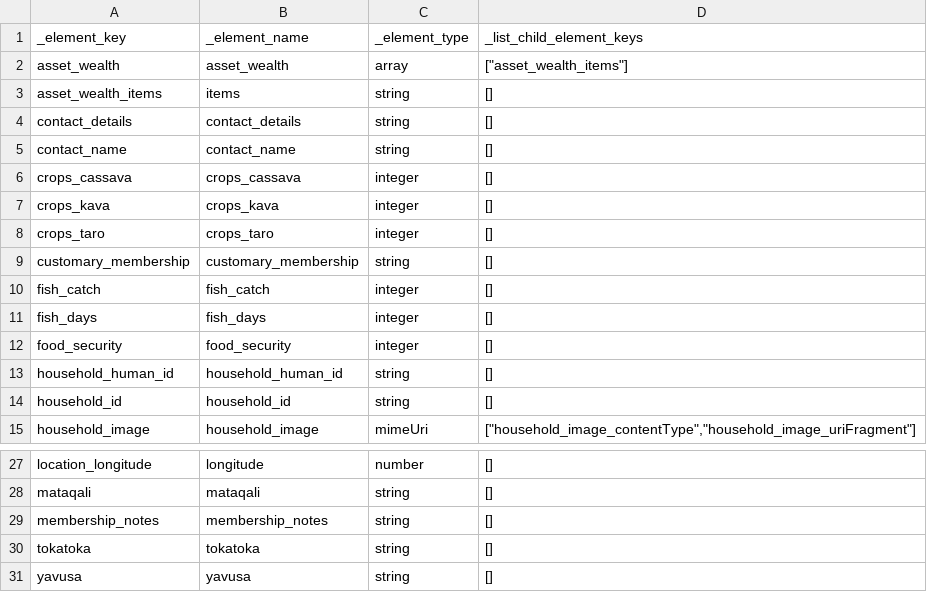
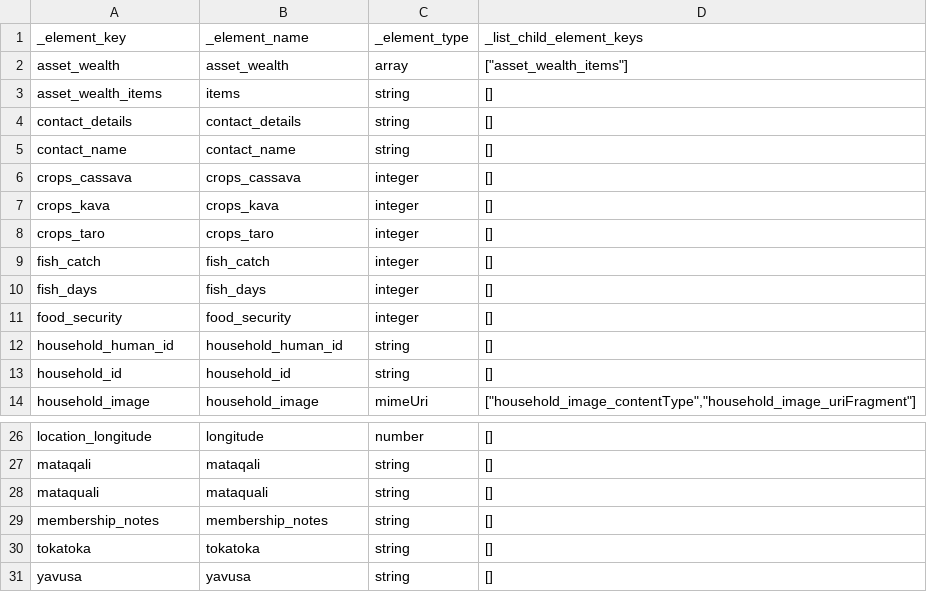
Before and after one commit to Fijian-Networks/Data-Collection, a CSV file: Cohesion_Conflict_ODKX-2.1.8/app/config/tables/household_census/definition.csv, drawn as a sheet; only a part is shown, gaps mark what is left out.

Commit message:
push new forms
* updated and regenerated forms for odkx survey

```diff
--- a/Cohesion_Conflict_ODKX-2.1.8/app/config/tables/household_census/definition.csv
+++ b/Cohesion_Conflict_ODKX-2.1.8/app/config/tables/household_census/definition.csv
@@ -8,3 +8,2 @@ crops_kava,crops_kava,integer,[]
 crops_taro,crops_taro,integer,[]
-customary_membership,customary_membership,string,[]
 fish_catch,fish_catch,integer,[]
@@ -28,2 +27,3 @@ location_longitude,longitude,number,[]
 mataqali,mataqali,string,[]
+mataquali,mataquali,string,[]
 membership_notes,membership_notes,string,[]
```
Also changed, not shown: 2 other files.
